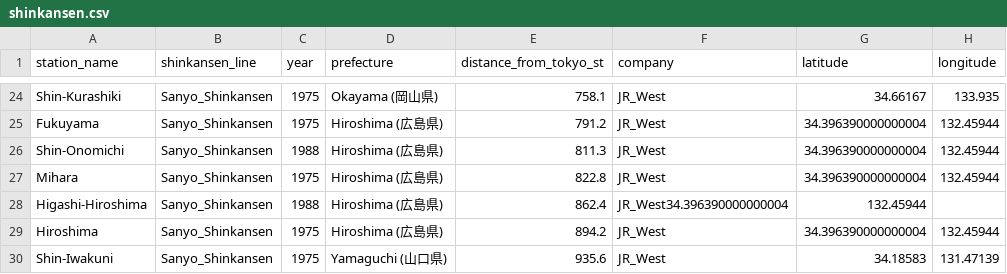
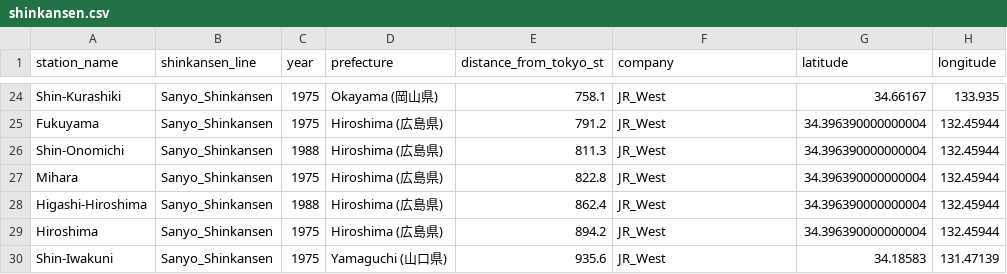
Before and after one commit to andrewwisnu/FIT3179-Data-Visualisation-2, a CSV file: data/shinkansen.csv, drawn as a sheet; only a part is shown, gaps mark what is left out.

Commit message:
Update shinkansen.csv

```diff
--- a/data/shinkansen.csv
+++ b/data/shinkansen.csv
@@ -27,3 +27,3 @@ Shin-Onomichi,Sanyo_Shinkansen,1988,Hiroshima (広島県),811.3,JR_West,34.39639
 Mihara,Sanyo_Shinkansen,1975,Hiroshima (広島県),822.8,JR_West,34.396390000000004,132.45944
-Higashi-Hiroshima,Sanyo_Shinkansen,1988,Hiroshima (広島県),862.4,JR_West34.396390000000004,132.45944
+Higashi-Hiroshima,Sanyo_Shinkansen,1988,Hiroshima (広島県),862.4,JR_West,34.396390000000004,132.45944
 Hiroshima,Sanyo_Shinkansen,1975,Hiroshima (広島県),894.2,JR_West,34.396390000000004,132.45944
```
